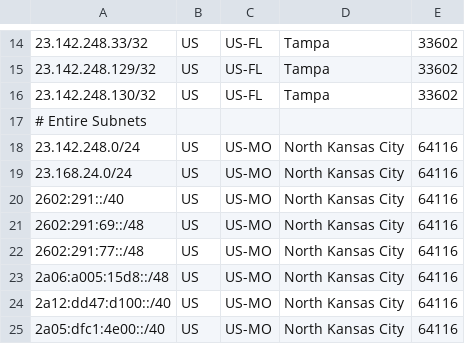
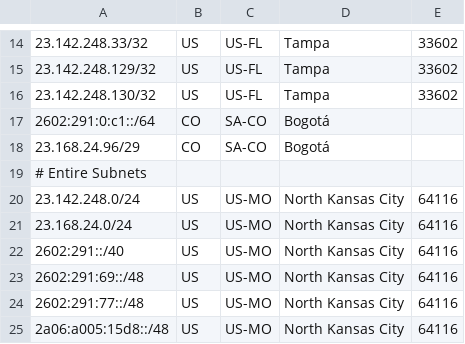
Before and after one commit to Team-Tritan/AS393577-Geomap, a CSV file: geofeed.csv, drawn as a sheet; only a part is shown, gaps mark what is left out; the shorter side is filled out with more unchanged rows; the diff names each change by its address in the sheet, - before the commit and + after, or states it on an @@ line.

Commit message:
Update geofeed.csv

```diff
--- a/geofeed.csv
+++ b/geofeed.csv
+row 17: 2602:291:0:c1::/64 | CO | SA-CO | Bogotá
+row 18: 23.168.24.96/29 | CO | SA-CO | Bogotá
```
